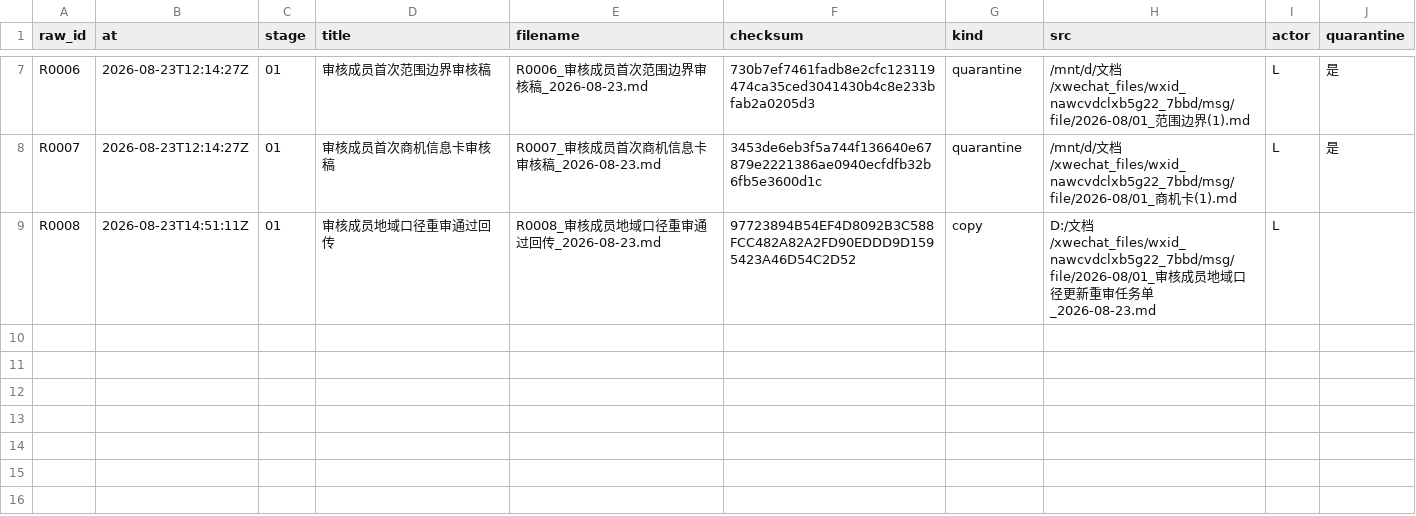
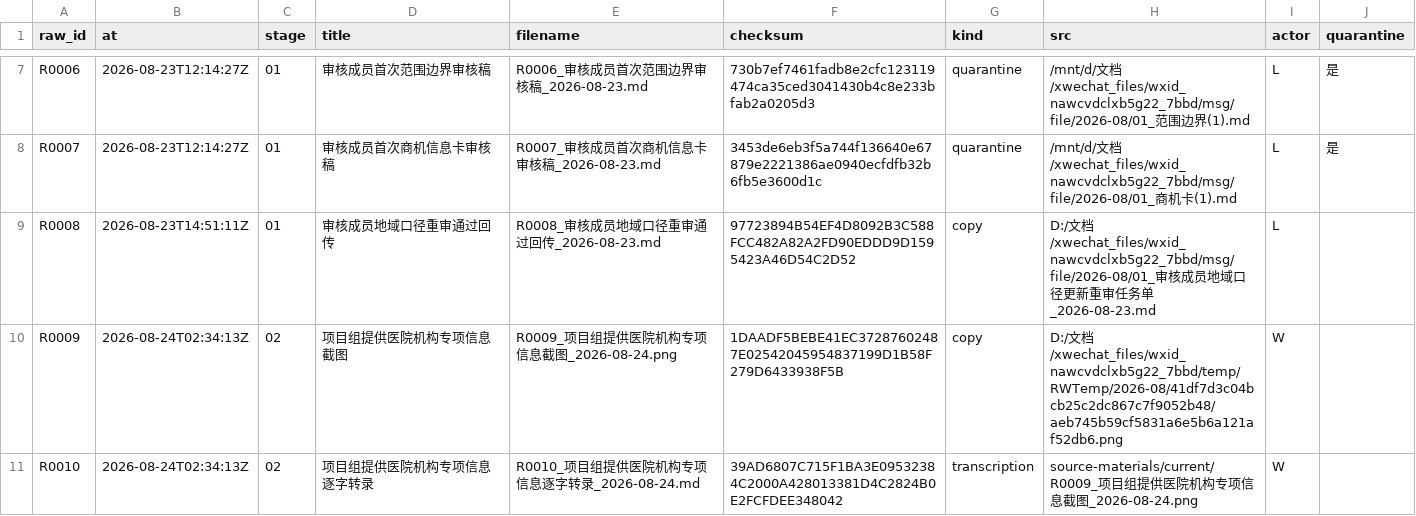
Before and after one commit to alexwilliamclerk/GEO, a CSV file: binhai-hospital-geo-diagnosis/source-materials/registry.csv, drawn as a sheet; only a part is shown, gaps mark what is left out; the diff names each change by its address in the sheet, - before the commit and + after, or states it on an @@ line.

Commit message:
feat: register Binhai hospital institution facts

```diff
--- a/binhai-hospital-geo-diagnosis/source-materials/registry.csv
+++ b/binhai-hospital-geo-diagnosis/source-materials/registry.csv
+row 10: R0009 | 2026-08-24T02:34:13Z | 02 | 项目组提供医院机构专项信息截图 | R0009_项目组提供医院机构专项信息截图_2026-08-24.png | 1DAADF5BEBE41EC37287602487E02542045954837199D1B58F279D6433938F5B | copy | D:/文档/xwechat_files/wxid_nawcvdclxb5g22_7bbd/temp/RWTemp/2026-08/41df7d3c04bcb25c2dc867c7f9052b48/aeb745b59cf5831a6e5b6a121af52db6.png | W
+row 11: R0010 | 2026-08-24T02:34:13Z | 02 | 项目组提供医院机构专项信息逐字转录 | R0010_项目组提供医院机构专项信息逐字转录_2026-08-24.md | 39AD6807C715F1BA3E09532384C2000A428013381D4C2824B0E2FCFDEE348042 | transcription | source-materials/current/R0009_项目组提供医院机构专项信息截图_2026-08-24.png | W
```
Also changed, not shown: 12 other files.
